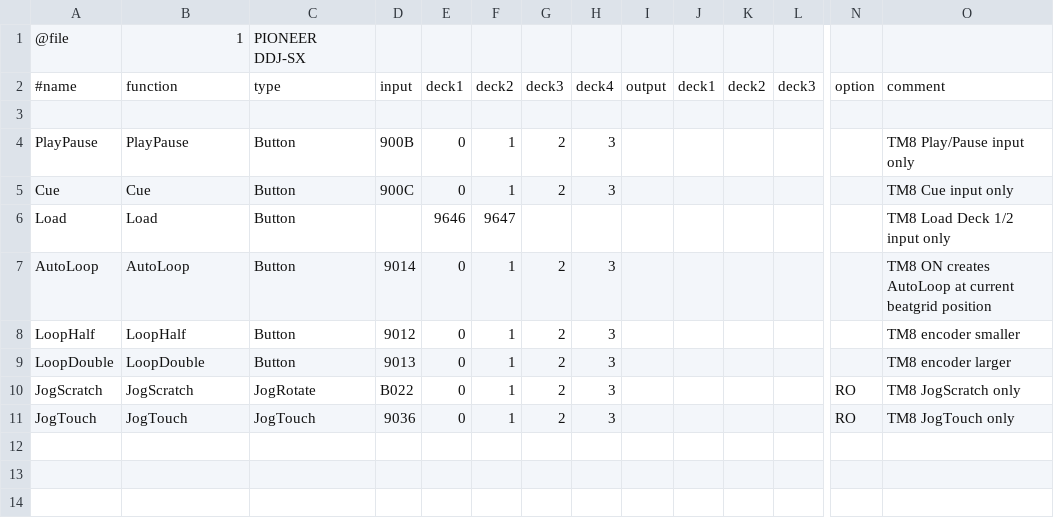
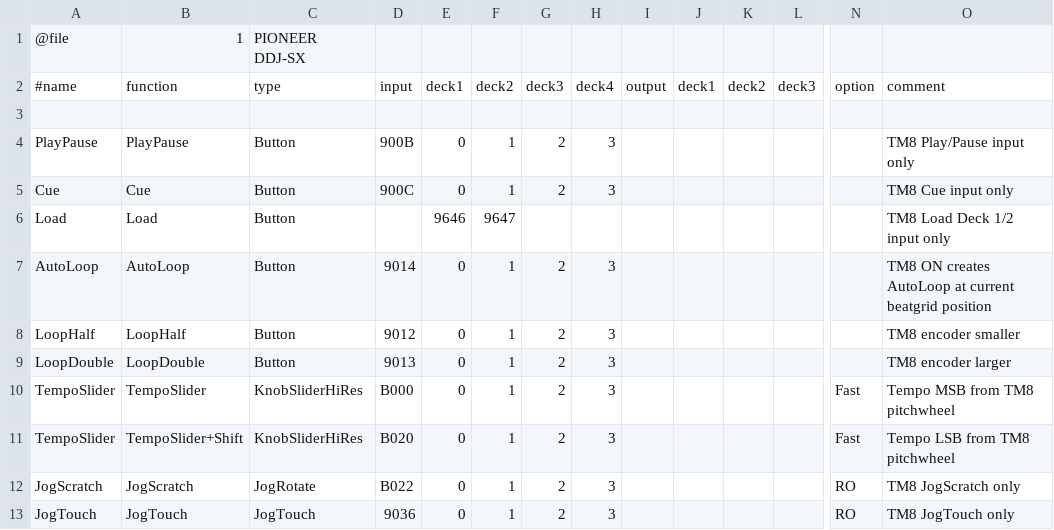
Before and after one commit to xXGermanXx2/reloop-terminal-mix-8-rekordbox-bridge, a CSV file: PIONEER DDJ-SX.midi.csv, drawn as a sheet; only a part is shown, gaps mark what is left out; rows hold the shown columns only; the diff names each change by its address in the sheet, - before the commit and + after, or states it on an @@ line.

Commit message:
Add tested high-resolution tempo fader mapping

```diff
--- a/PIONEER DDJ-SX.midi.csv
+++ b/PIONEER DDJ-SX.midi.csv
+row 10: TempoSlider | TempoSlider | KnobSliderHiRes | B000 | 0 | 1 | 2 | 3 |  |  |  |  | Fast | Tempo MSB from TM8 pitchwheel
+row 11: TempoSlider | TempoSlider+Shift | KnobSliderHiRes | B020 | 0 | 1 | 2 | 3 |  |  |  |  | Fast | Tempo LSB from TM8 pitchwheel
```
Also changed, not shown: 4 other files.
